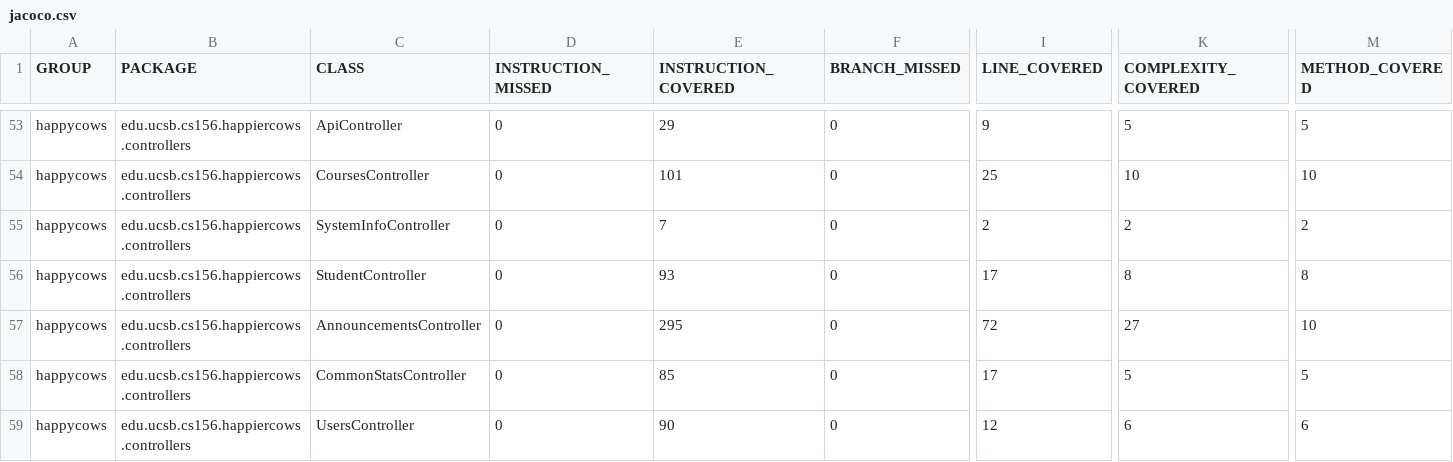
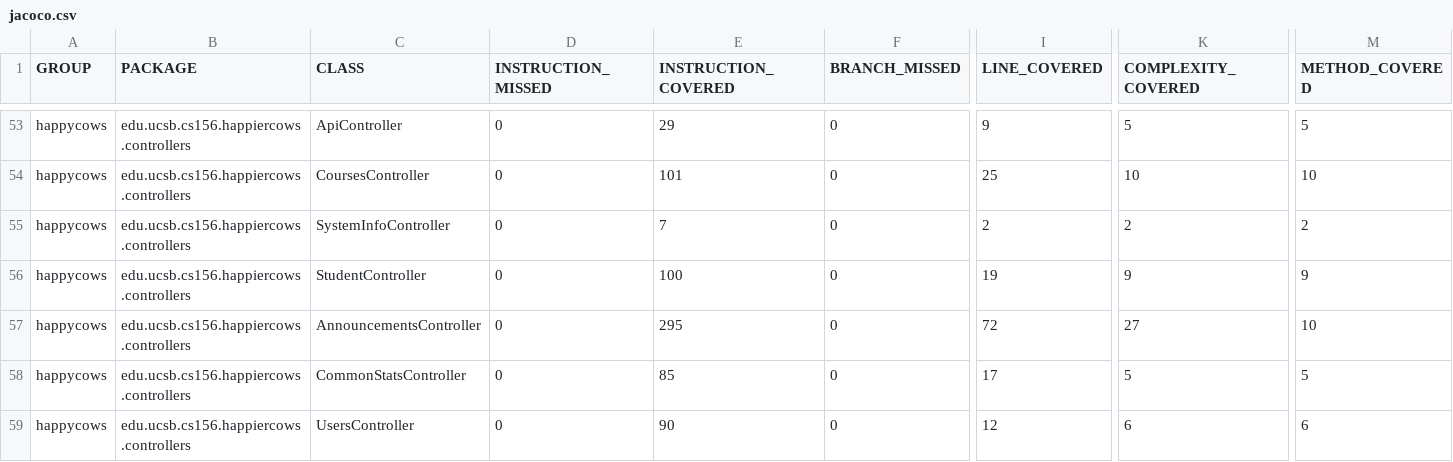
Before and after one commit to ucsb-cs156-f24/proj-happycows-f24-11, a CSV file: jacoco/jacoco.csv, drawn as a sheet; only a part is shown, gaps mark what is left out; the diff names each change by its address in the sheet, - before the commit and + after, or states it on an @@ line.

```diff
--- a/jacoco/jacoco.csv
+++ b/jacoco/jacoco.csv
-E56 (INSTRUCTION_COVERED): 93
+E56 (INSTRUCTION_COVERED): 100
-I56 (LINE_COVERED): 17
+I56 (LINE_COVERED): 19
-K56 (COMPLEXITY_COVERED): 8
+K56 (COMPLEXITY_COVERED): 9
-M56 (METHOD_COVERED): 8
+M56 (METHOD_COVERED): 9
```
Also changed, not shown: 7 other files.
